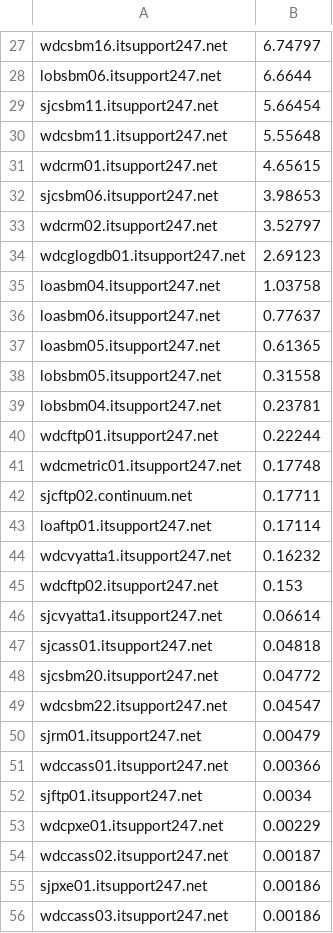
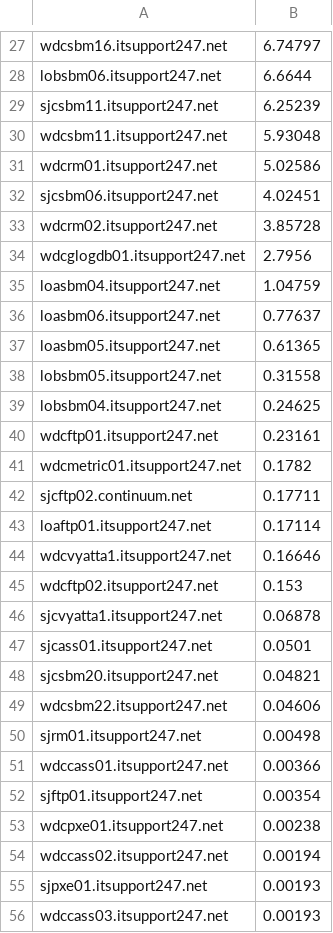
Before and after one commit to avongluck-r1soft/production, a CSV file: SoftLayer/public_outbound_sorted.csv, drawn as a sheet; only a part is shown, gaps mark what is left out; the diff covers the shown part only.

```diff
--- a/SoftLayer/public_outbound_sorted.csv
+++ b/SoftLayer/public_outbound_sorted.csv
@@ -28,9 +28,9 @@ wdcsbm16.itsupport247.net,6.74797
 lobsbm06.itsupport247.net,6.6644
-sjcsbm11.itsupport247.net,5.66454
-wdcsbm11.itsupport247.net,5.55648
-wdcrm01.itsupport247.net,4.65615
-sjcsbm06.itsupport247.net,3.98653
-wdcrm02.itsupport247.net,3.52797
-wdcglogdb01.itsupport247.net,2.69123
-loasbm04.itsupport247.net,1.03758
+sjcsbm11.itsupport247.net,6.25239
+wdcsbm11.itsupport247.net,5.93048
+wdcrm01.itsupport247.net,5.02586
+sjcsbm06.itsupport247.net,4.02451
+wdcrm02.itsupport247.net,3.85728
+wdcglogdb01.itsupport247.net,2.7956
+loasbm04.itsupport247.net,1.04759
 loasbm06.itsupport247.net,0.77637
@@ -38,19 +38,19 @@ loasbm05.itsupport247.net,0.61365
 lobsbm05.itsupport247.net,0.31558
-lobsbm04.itsupport247.net,0.23781
-wdcftp01.itsupport247.net,0.22244
-wdcmetric01.itsupport247.net,0.17748
+lobsbm04.itsupport247.net,0.24625
+wdcftp01.itsupport247.net,0.23161
+wdcmetric01.itsupport247.net,0.1782
 sjcftp02.continuum.net,0.17711
 loaftp01.itsupport247.net,0.17114
-wdcvyatta1.itsupport247.net,0.16232
+wdcvyatta1.itsupport247.net,0.16646
 wdcftp02.itsupport247.net,0.153
-sjcvyatta1.itsupport247.net,0.06614
-sjcass01.itsupport247.net,0.04818
-sjcsbm20.itsupport247.net,0.04772
-wdcsbm22.itsupport247.net,0.04547
-sjrm01.itsupport247.net,0.00479
+sjcvyatta1.itsupport247.net,0.06878
+sjcass01.itsupport247.net,0.0501
+sjcsbm20.itsupport247.net,0.04821
+wdcsbm22.itsupport247.net,0.04606
+sjrm01.itsupport247.net,0.00498
 wdccass01.itsupport247.net,0.00366
-sjftp01.itsupport247.net,0.0034
-wdcpxe01.itsupport247.net,0.00229
-wdccass02.itsupport247.net,0.00187
-sjpxe01.itsupport247.net,0.00186
-wdccass03.itsupport247.net,0.00186
+sjftp01.itsupport247.net,0.00354
+wdcpxe01.itsupport247.net,0.00238
+wdccass02.itsupport247.net,0.00194
+sjpxe01.itsupport247.net,0.00193
+wdccass03.itsupport247.net,0.00193
```
Also changed, not shown: 3 added rows, 3 removed rows and 15 edited cells elsewhere in this file, 1 other file.
